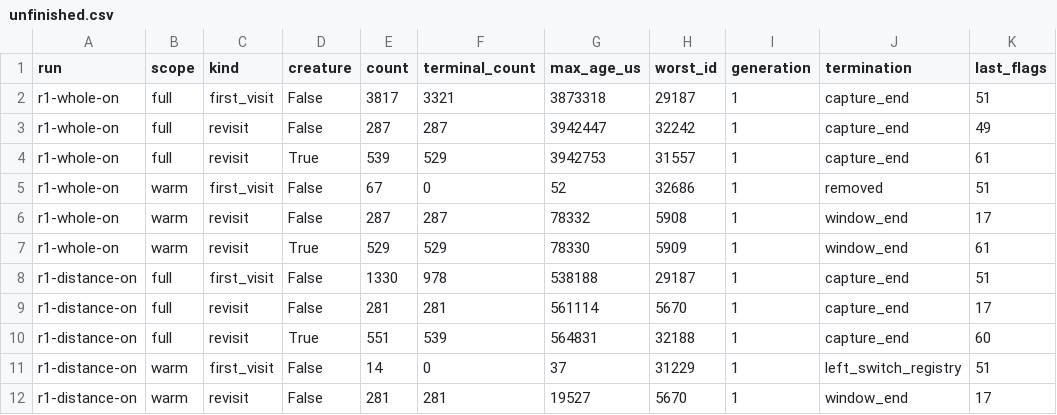
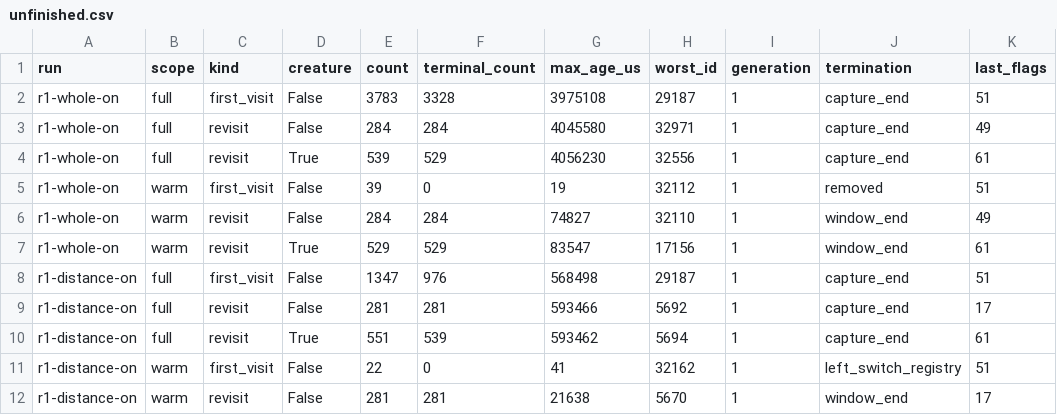
Before and after one commit to vvsotnikov/OGSR-Engine, a CSV file: docs/measurements/alife-service-2026-10-08/unfinished.csv, drawn as a sheet; only a part is shown; the diff covers the shown part only.

```diff
--- a/docs/measurements/alife-service-2026-10-08/unfinished.csv
+++ b/docs/measurements/alife-service-2026-10-08/unfinished.csv
@@ -1,12 +1,12 @@
 run,scope,kind,creature,count,terminal_count,max_age_us,worst_id,generation,termination,last_flags
-r1-whole-on,full,first_visit,False,3817,3321,3873318,29187,1,capture_end,51
-r1-whole-on,full,revisit,False,287,287,3942447,32242,1,capture_end,49
-r1-whole-on,full,revisit,True,539,529,3942753,31557,1,capture_end,61
-r1-whole-on,warm,first_visit,False,67,0,52,32686,1,removed,51
-r1-whole-on,warm,revisit,False,287,287,78332,5908,1,window_end,17
-r1-whole-on,warm,revisit,True,529,529,78330,5909,1,window_end,61
-r1-distance-on,full,first_visit,False,1330,978,538188,29187,1,capture_end,51
-r1-distance-on,full,revisit,False,281,281,561114,5670,1,capture_end,17
-r1-distance-on,full,revisit,True,551,539,564831,32188,1,capture_end,60
-r1-distance-on,warm,first_visit,False,14,0,37,31229,1,left_switch_registry,51
-r1-distance-on,warm,revisit,False,281,281,19527,5670,1,window_end,17
+r1-whole-on,full,first_visit,False,3783,3328,3975108,29187,1,capture_end,51
+r1-whole-on,full,revisit,False,284,284,4045580,32971,1,capture_end,49
+r1-whole-on,full,revisit,True,539,529,4056230,32556,1,capture_end,61
+r1-whole-on,warm,first_visit,False,39,0,19,32112,1,removed,51
+r1-whole-on,warm,revisit,False,284,284,74827,32110,1,window_end,49
+r1-whole-on,warm,revisit,True,529,529,83547,17156,1,window_end,61
+r1-distance-on,full,first_visit,False,1347,976,568498,29187,1,capture_end,51
+r1-distance-on,full,revisit,False,281,281,593466,5692,1,capture_end,17
+r1-distance-on,full,revisit,True,551,539,593462,5694,1,capture_end,61
+r1-distance-on,warm,first_visit,False,22,0,41,32162,1,left_switch_registry,51
+r1-distance-on,warm,revisit,False,281,281,21638,5670,1,window_end,17
```
Also changed, not shown: 38 edited cells elsewhere in this file, docs/measurements/alife-service-2026-10-08/frame-quantiles.csv, docs/measurements/alife-service-2026-10-08/metrics.csv, 5 other files.
